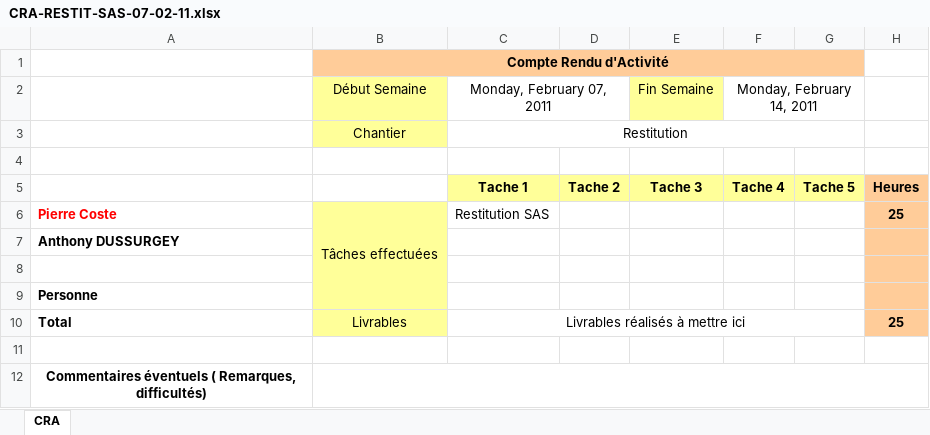
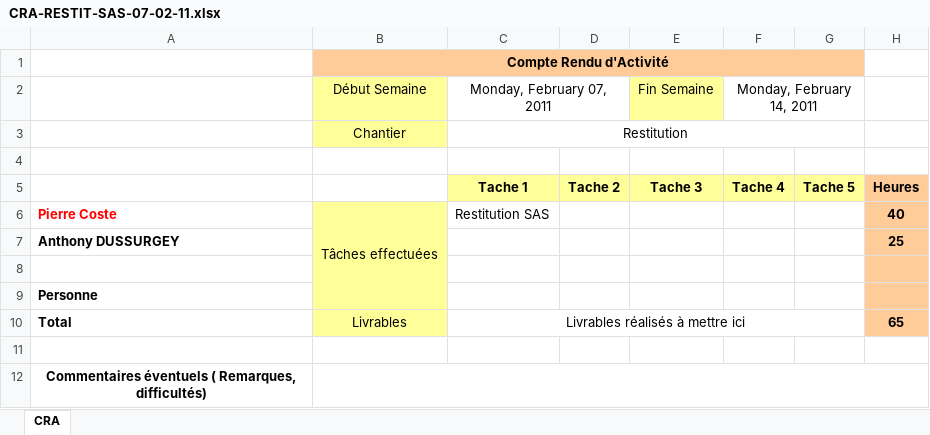
Before and after one commit to lobtec/dartiesgroupe2, an Excel workbook: PROJET/CRA/CRA-RESTIT-SAS-07-02-11.xlsx, sheet CRA, drawn as a sheet; values as stored, in another font and other column widths than the file's, no borders; the diff names each change by its address in the sheet, - before the commit and + after, or states it on an @@ line.

```diff
--- a/PROJET/CRA/CRA-RESTIT-SAS-07-02-11.xlsx (sheet CRA)
+++ b/PROJET/CRA/CRA-RESTIT-SAS-07-02-11.xlsx (sheet CRA)
-H6: 25
+H6: 40
-H7: (empty)
+H7: 25
-H10: 25
+H10: 65
```
